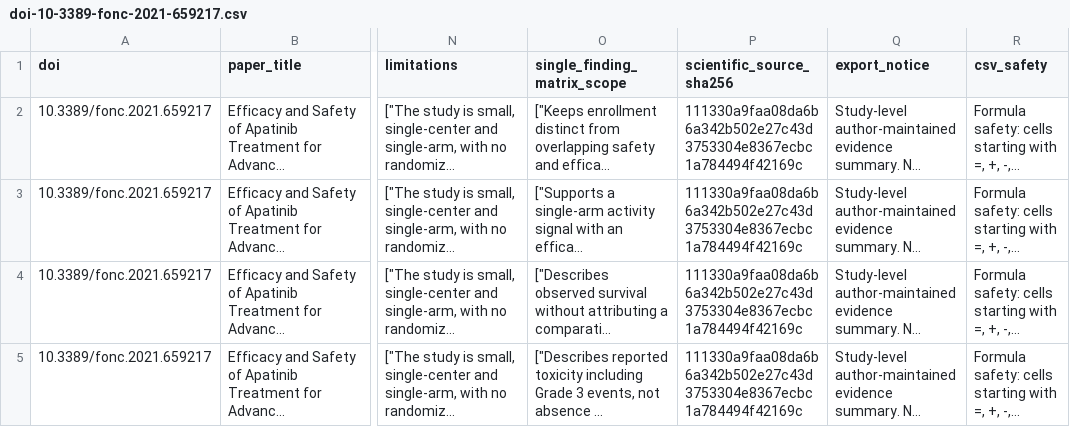
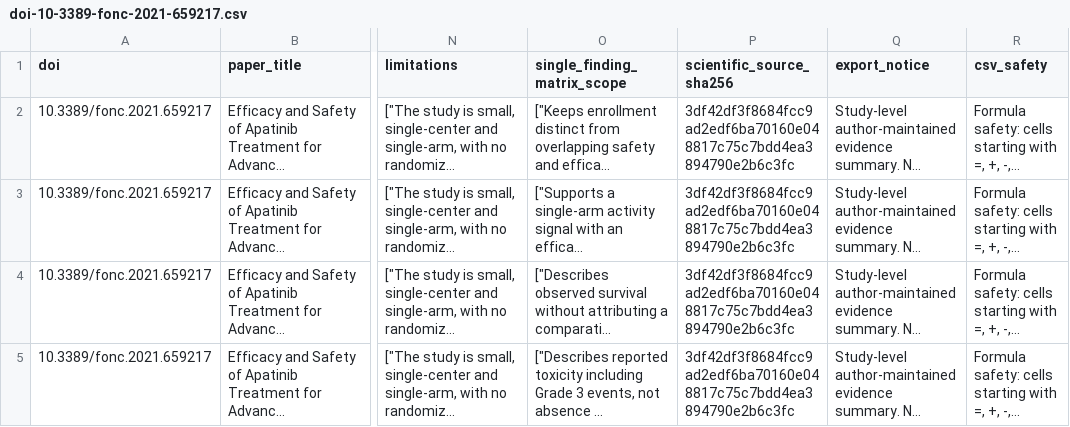
Before and after one commit to DrZoggg/Ge-Zhang.github.io, a CSV file: assets/evidence/doi-10-3389-fonc-2021-659217.csv, drawn as a sheet; only a part is shown, gaps mark what is left out; long unchanged cells end in …; the diff names each change by its address in the sheet, - before the commit and + after, or states it on an @@ line.

Commit message:
Add verified review and NCBI full-text sources

```diff
--- a/assets/evidence/doi-10-3389-fonc-2021-659217.csv
+++ b/assets/evidence/doi-10-3389-fonc-2021-659217.csv
-P2:P5 (scientific_source_sha256): 111330a9faa08da6b6a342b502e27c43d3753304e8367ecbc1a784494f42169c
+P2:P5 (scientific_source_sha256): 3df42df3f8684fcc9ad2edf6ba70160e048817c75c7bdd4ea3894790e2b6c3fc
```
Also changed, not shown: 8 other files.
